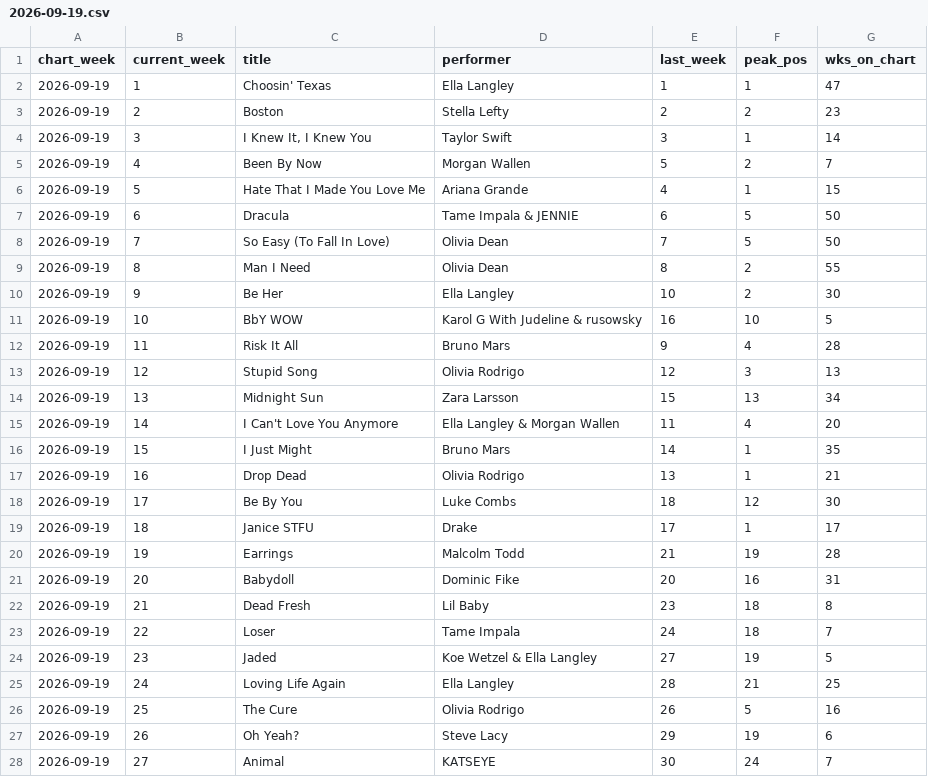
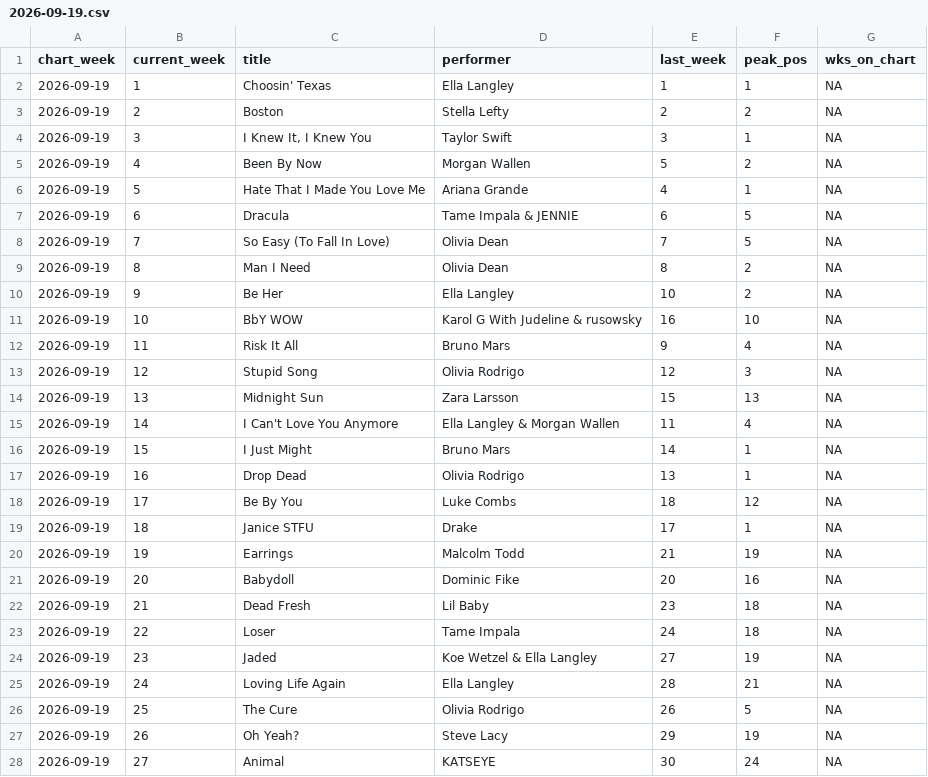
Before and after one commit to cbenoit2/billboard-data, a CSV file: data-scraped/hot-100/2026/2026-09-19.csv, drawn as a sheet; only a part is shown; the diff covers the shown part only.

```diff
--- a/data-scraped/hot-100/2026/2026-09-19.csv
+++ b/data-scraped/hot-100/2026/2026-09-19.csv
@@ -1,28 +1,28 @@
 chart_week,current_week,title,performer,last_week,peak_pos,wks_on_chart
-2026-09-19,1,Choosin' Texas,Ella Langley,1,1,47
-2026-09-19,2,Boston,Stella Lefty,2,2,23
-2026-09-19,3,"I Knew It, I Knew You",Taylor Swift,3,1,14
-2026-09-19,4,Been By Now,Morgan Wallen,5,2,7
-2026-09-19,5,Hate That I Made You Love Me,Ariana Grande,4,1,15
-2026-09-19,6,Dracula,Tame Impala & JENNIE,6,5,50
-2026-09-19,7,So Easy (To Fall In Love),Olivia Dean,7,5,50
-2026-09-19,8,Man I Need,Olivia Dean,8,2,55
-2026-09-19,9,Be Her,Ella Langley,10,2,30
-2026-09-19,10,BbY WOW,Karol G With Judeline & rusowsky,16,10,5
-2026-09-19,11,Risk It All,Bruno Mars,9,4,28
-2026-09-19,12,Stupid Song,Olivia Rodrigo,12,3,13
-2026-09-19,13,Midnight Sun,Zara Larsson,15,13,34
-2026-09-19,14,I Can't Love You Anymore,Ella Langley & Morgan Wallen,11,4,20
-2026-09-19,15,I Just Might,Bruno Mars,14,1,35
-2026-09-19,16,Drop Dead,Olivia Rodrigo,13,1,21
-2026-09-19,17,Be By You,Luke Combs,18,12,30
-2026-09-19,18,Janice STFU,Drake,17,1,17
-2026-09-19,19,Earrings,Malcolm Todd,21,19,28
-2026-09-19,20,Babydoll,Dominic Fike,20,16,31
-2026-09-19,21,Dead Fresh,Lil Baby,23,18,8
-2026-09-19,22,Loser,Tame Impala,24,18,7
-2026-09-19,23,Jaded,Koe Wetzel & Ella Langley,27,19,5
-2026-09-19,24,Loving Life Again,Ella Langley,28,21,25
-2026-09-19,25,The Cure,Olivia Rodrigo,26,5,16
-2026-09-19,26,Oh Yeah?,Steve Lacy,29,19,6
-2026-09-19,27,Animal,KATSEYE,30,24,7
+2026-09-19,1,Choosin' Texas,Ella Langley,1,1,NA
+2026-09-19,2,Boston,Stella Lefty,2,2,NA
+2026-09-19,3,"I Knew It, I Knew You",Taylor Swift,3,1,NA
+2026-09-19,4,Been By Now,Morgan Wallen,5,2,NA
+2026-09-19,5,Hate That I Made You Love Me,Ariana Grande,4,1,NA
+2026-09-19,6,Dracula,Tame Impala & JENNIE,6,5,NA
+2026-09-19,7,So Easy (To Fall In Love),Olivia Dean,7,5,NA
+2026-09-19,8,Man I Need,Olivia Dean,8,2,NA
+2026-09-19,9,Be Her,Ella Langley,10,2,NA
+2026-09-19,10,BbY WOW,Karol G With Judeline & rusowsky,16,10,NA
+2026-09-19,11,Risk It All,Bruno Mars,9,4,NA
+2026-09-19,12,Stupid Song,Olivia Rodrigo,12,3,NA
+2026-09-19,13,Midnight Sun,Zara Larsson,15,13,NA
+2026-09-19,14,I Can't Love You Anymore,Ella Langley & Morgan Wallen,11,4,NA
+2026-09-19,15,I Just Might,Bruno Mars,14,1,NA
+2026-09-19,16,Drop Dead,Olivia Rodrigo,13,1,NA
+2026-09-19,17,Be By You,Luke Combs,18,12,NA
+2026-09-19,18,Janice STFU,Drake,17,1,NA
+2026-09-19,19,Earrings,Malcolm Todd,21,19,NA
+2026-09-19,20,Babydoll,Dominic Fike,20,16,NA
+2026-09-19,21,Dead Fresh,Lil Baby,23,18,NA
+2026-09-19,22,Loser,Tame Impala,24,18,NA
+2026-09-19,23,Jaded,Koe Wetzel & Ella Langley,27,19,NA
+2026-09-19,24,Loving Life Again,Ella Langley,28,21,NA
+2026-09-19,25,The Cure,Olivia Rodrigo,26,5,NA
+2026-09-19,26,Oh Yeah?,Steve Lacy,29,19,NA
+2026-09-19,27,Animal,KATSEYE,30,24,NA
```
Also changed, not shown: 73 edited cells elsewhere in this file, data-scraped/billboard-200/2026/2026-09-19.csv.
